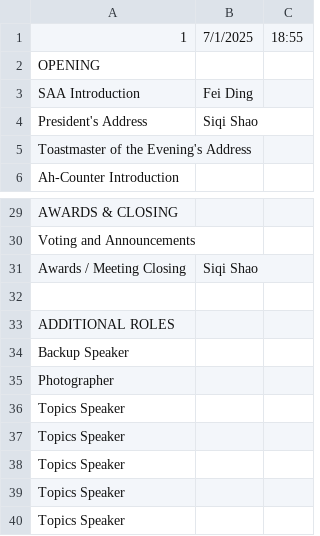
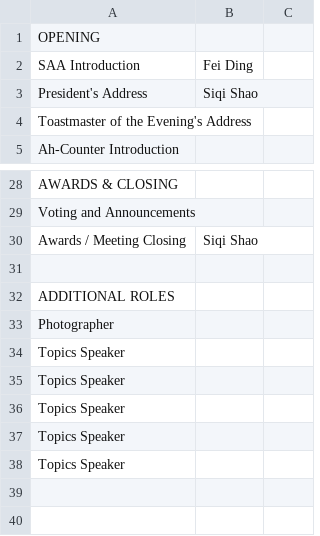
Before and after one commit to innoeduke/vpemaster, a CSV file: app/static/mtg_templates/panel_discussion.csv, drawn as a sheet; only a part is shown, gaps mark what is left out.

```diff
--- a/app/static/mtg_templates/panel_discussion.csv
+++ b/app/static/mtg_templates/panel_discussion.csv
@@ -1,2 +1 @@
-1,7/1/2025,18:55
 OPENING,,
@@ -33,3 +32,2 @@ Awards / Meeting Closing,Siqi Shao,
 ADDITIONAL ROLES,,
-Backup Speaker,,
 Photographer,,
```
Also changed, not shown: app/static/mtg_templates/speech_marathon.csv, 19 other files.
